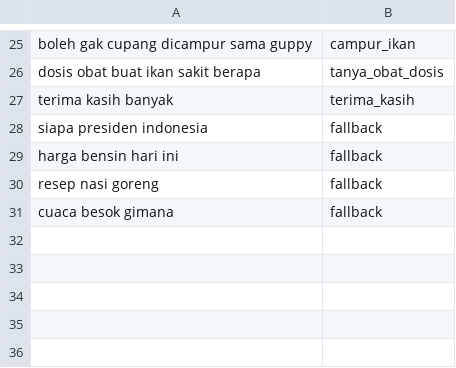
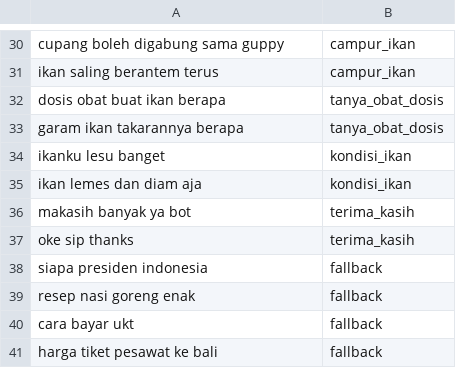
Before and after one commit to retisalyaaa/blubbot-final, a CSV file: evaluasi/ikan.csv, drawn as a sheet; only a part is shown, gaps mark what is left out; removed rows and columns are numbered as before the commit, all else as after; the diff covers the shown part only; the diff names each change by its address in the sheet, - before the commit and + after, or states it on an @@ line.

```diff
--- a/evaluasi/ikan.csv
+++ b/evaluasi/ikan.csv
-A30: boleh gak cupang dicampur sama guppy
+A30: cupang boleh digabung sama guppy
+row 31: ikan saling berantem terus | campur_ikan
-A32: dosis obat buat ikan sakit berapa
+A32: dosis obat buat ikan berapa
+row 33: garam ikan takarannya berapa | tanya_obat_dosis
+row 34: ikanku lesu banget | kondisi_ikan
+row 35: ikan lemes dan diam aja | kondisi_ikan
-A36: terima kasih banyak
+A36: makasih banyak ya bot
+row 37: oke sip thanks | terima_kasih
-row 29: harga bensin hari ini | fallback
-A39: resep nasi goreng
+A39: resep nasi goreng enak
-A40: cuaca besok gimana
+A40: cara bayar ukt
+row 41: harga tiket pesawat ke bali | fallback
```
Also changed, not shown: 5 added rows and 23 edited cells elsewhere in this file, 21 other files.
